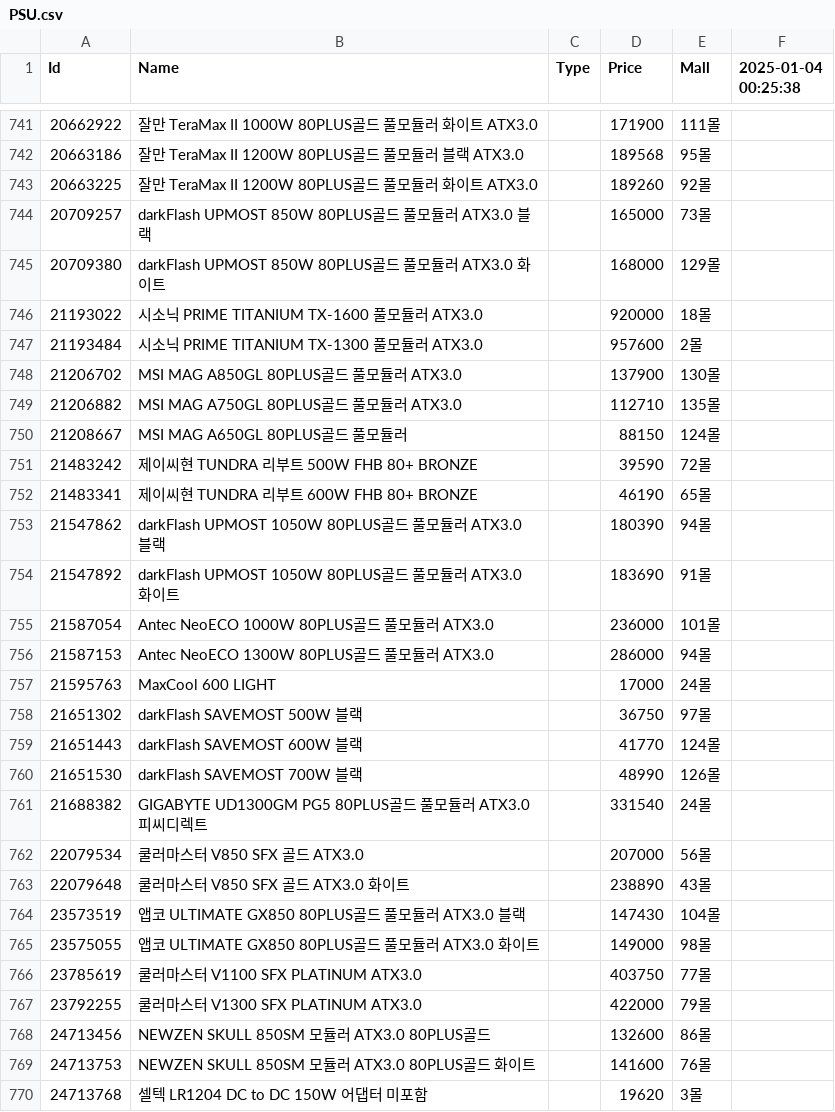
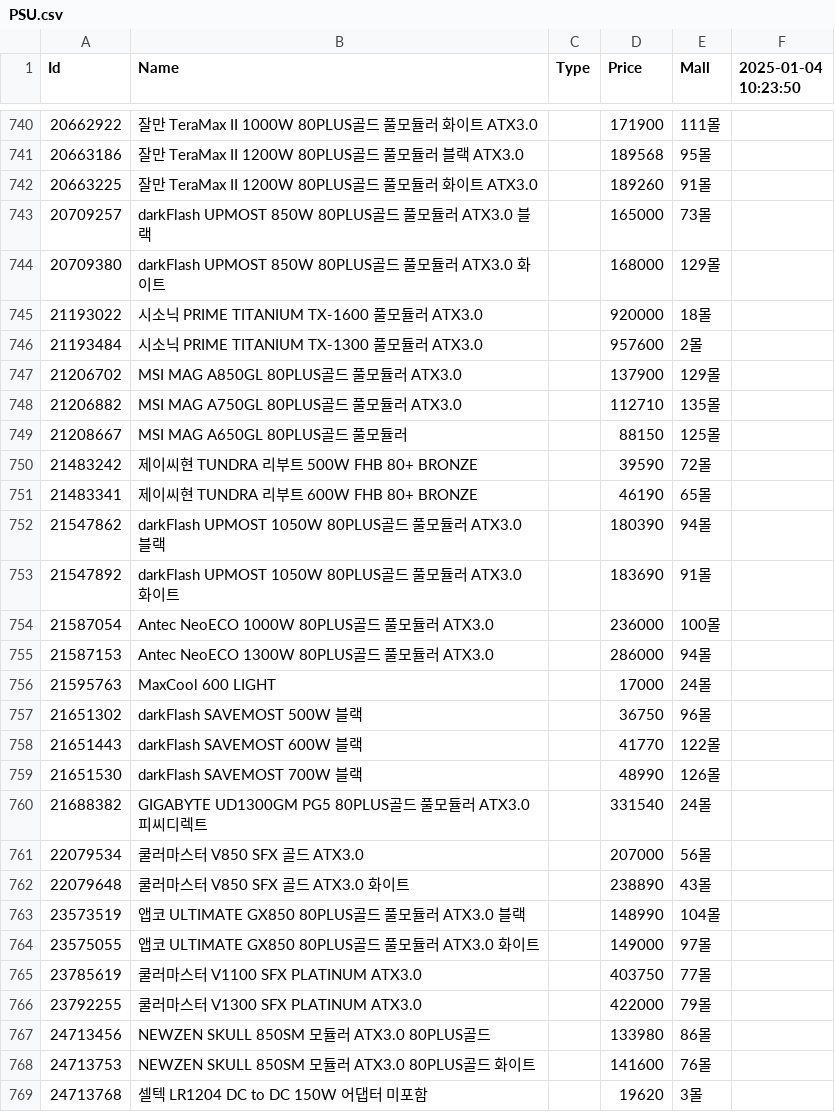
Before and after one commit to SSSSSSSSSSSSSSSSSSSSSSSSSSSSSSSSSSSSSun/Danawa-Crawler, a CSV file: crawl_data/PSU.csv, drawn as a sheet; only a part is shown, gaps mark what is left out; the diff covers the shown part only.

```diff
--- a/crawl_data/PSU.csv
+++ b/crawl_data/PSU.csv
@@ -1 +1 @@
-Id,Name,Type,Price,Mall,2025-01-04 00:25:38
+Id,Name,Type,Price,Mall,2025-01-04 10:23:50
@@ -742,3 +741,3 @@ Id,Name,Type,Price,Mall,2025-01-04 00:25:38
 20663186,잘만 TeraMax II 1200W 80PLUS골드 풀모듈러 블랙 ATX3.0,,189568,95몰,
-20663225,잘만 TeraMax II 1200W 80PLUS골드 풀모듈러 화이트 ATX3.0,,189260,92몰,
+20663225,잘만 TeraMax II 1200W 80PLUS골드 풀모듈러 화이트 ATX3.0,,189260,91몰,
 20709257,darkFlash UPMOST 850W 80PLUS골드 풀모듈러 ATX3.0 블랙,,165000,73몰,
@@ -747,5 +746,5 @@ Id,Name,Type,Price,Mall,2025-01-04 00:25:38
 21193484,시소닉 PRIME TITANIUM TX-1300 풀모듈러 ATX3.0,,957600,2몰,
-21206702,MSI MAG A850GL 80PLUS골드 풀모듈러 ATX3.0,,137900,130몰,
+21206702,MSI MAG A850GL 80PLUS골드 풀모듈러 ATX3.0,,137900,129몰,
 21206882,MSI MAG A750GL 80PLUS골드 풀모듈러 ATX3.0,,112710,135몰,
-21208667,MSI MAG A650GL 80PLUS골드 풀모듈러,,88150,124몰,
+21208667,MSI MAG A650GL 80PLUS골드 풀모듈러,,88150,125몰,
 21483242,제이씨현 TUNDRA 리부트 500W FHB 80+ BRONZE,,39590,72몰,
@@ -754,7 +753,7 @@ Id,Name,Type,Price,Mall,2025-01-04 00:25:38
 21547892,darkFlash UPMOST 1050W 80PLUS골드 풀모듈러 ATX3.0 화이트,,183690,91몰,
-21587054,Antec NeoECO 1000W 80PLUS골드 풀모듈러 ATX3.0,,236000,101몰,
+21587054,Antec NeoECO 1000W 80PLUS골드 풀모듈러 ATX3.0,,236000,100몰,
 21587153,Antec NeoECO 1300W 80PLUS골드 풀모듈러 ATX3.0,,286000,94몰,
 21595763,MaxCool 600 LIGHT,,17000,24몰,
-21651302,darkFlash SAVEMOST 500W 블랙,,36750,97몰,
-21651443,darkFlash SAVEMOST 600W 블랙,,41770,124몰,
+21651302,darkFlash SAVEMOST 500W 블랙,,36750,96몰,
+21651443,darkFlash SAVEMOST 600W 블랙,,41770,122몰,
 21651530,darkFlash SAVEMOST 700W 블랙,,48990,126몰,
@@ -763,7 +762,7 @@ Id,Name,Type,Price,Mall,2025-01-04 00:25:38
 22079648,쿨러마스터 V850 SFX 골드 ATX3.0 화이트,,238890,43몰,
-23573519,앱코 ULTIMATE GX850 80PLUS골드 풀모듈러 ATX3.0 블랙,,147430,104몰,
-23575055,앱코 ULTIMATE GX850 80PLUS골드 풀모듈러 ATX3.0 화이트,,149000,98몰,
+23573519,앱코 ULTIMATE GX850 80PLUS골드 풀모듈러 ATX3.0 블랙,,148990,104몰,
+23575055,앱코 ULTIMATE GX850 80PLUS골드 풀모듈러 ATX3.0 화이트,,149000,97몰,
 23785619,쿨러마스터 V1100 SFX PLATINUM ATX3.0,,403750,77몰,
 23792255,쿨러마스터 V1300 SFX PLATINUM ATX3.0,,422000,79몰,
-24713456,NEWZEN SKULL 850SM 모듈러 ATX3.0 80PLUS골드,,132600,86몰,
+24713456,NEWZEN SKULL 850SM 모듈러 ATX3.0 80PLUS골드,,133980,86몰,
 24713753,NEWZEN SKULL 850SM 모듈러 ATX3.0 80PLUS골드 화이트,,141600,76몰,
```
Also changed, not shown: 1 removed row and 130 edited cells elsewhere in this file, crawl_data/Case.csv, crawl_data/HDD.csv, 7 other files.
